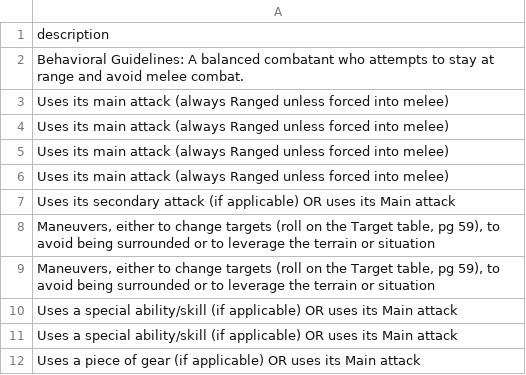
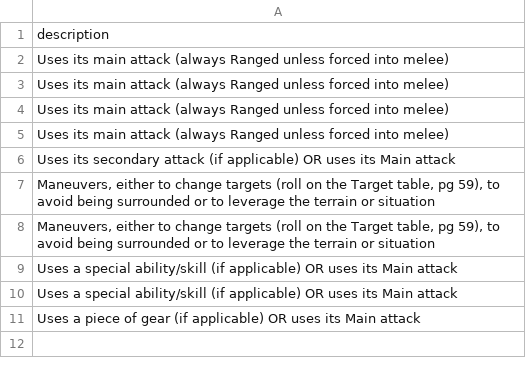
Before and after one commit to Hawkins627/ATDW, a CSV file: ranged.csv, drawn as a sheet; the diff names each change by its address in the sheet, - before the commit and + after, or states it on an @@ line.

Commit message:
Update ranged.csv

```diff
--- a/ranged.csv
+++ b/ranged.csv
-row 2: Behavioral Guidelines: A balanced combatant who attempts to stay at range and avoid melee combat.
```
